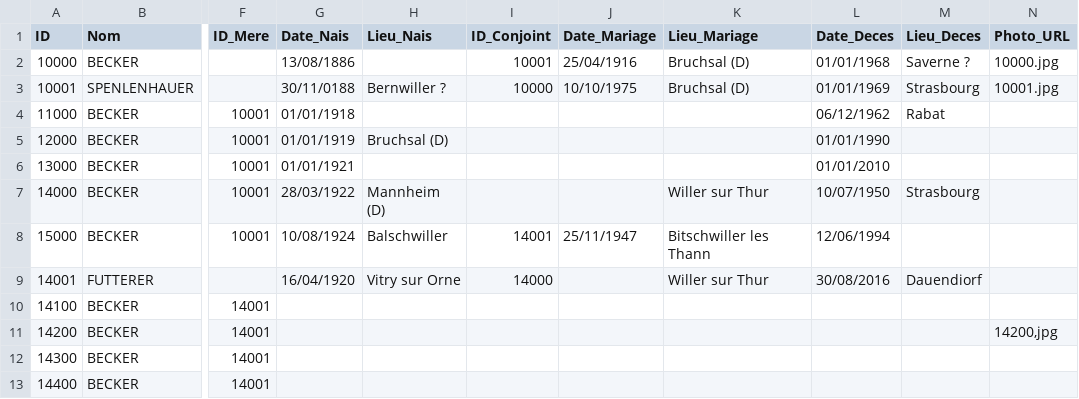
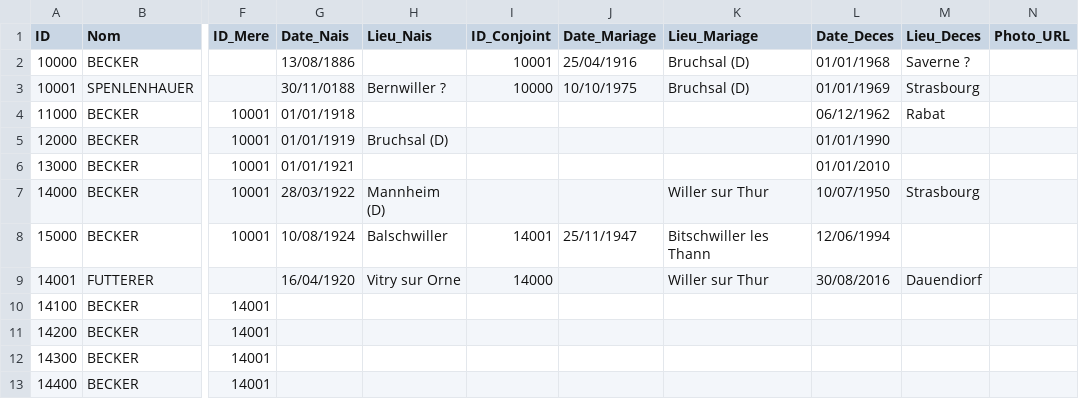
Before and after one commit to AJB1000/gb, a CSV file: famille.csv, drawn as a sheet; only a part is shown, gaps mark what is left out; the diff names each change by its address in the sheet, - before the commit and + after, or states it on an @@ line.

```diff
--- a/famille.csv
+++ b/famille.csv
-N2 (Photo_URL): 10000.jpg
+N2 (Photo_URL): (empty)
-N3 (Photo_URL): 10001.jpg
+N3 (Photo_URL): (empty)
-N11 (Photo_URL): 14200,jpg
+N11 (Photo_URL): (empty)
```
Also changed, not shown: 1 other file.
